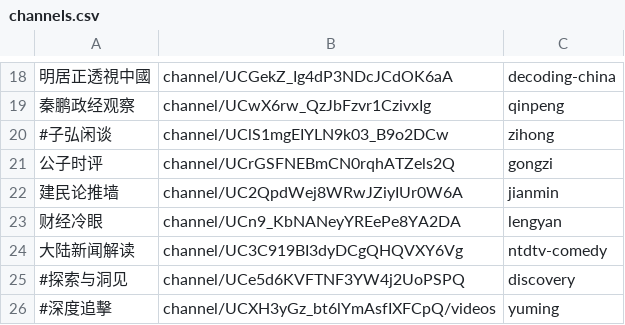
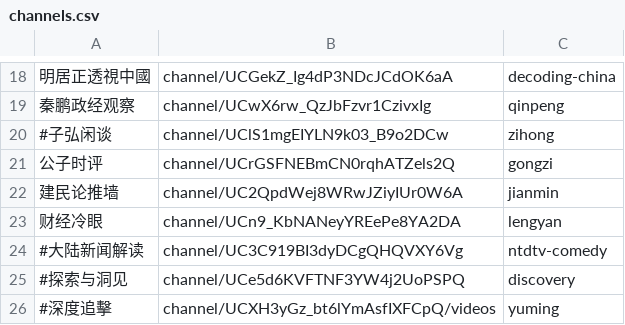
Before and after one commit to gfw-breaker/youtube-video, a CSV file: channels.csv, drawn as a sheet; only a part is shown, gaps mark what is left out.

```diff
--- a/channels.csv
+++ b/channels.csv
@@ -23,3 +23,3 @@
 财经冷眼,channel/UCn9_KbNANeyYREePe8YA2DA,lengyan,
-大陆新闻解读,channel/UC3C919BI3dyDCgQHQVXY6Vg,ntdtv-comedy,
+#大陆新闻解读,channel/UC3C919BI3dyDCgQHQVXY6Vg,ntdtv-comedy,
 #探索与洞见,channel/UCe5d6KVFTNF3YW4j2UoPSPQ,discovery,
```
Also changed, not shown: 1 other file.
